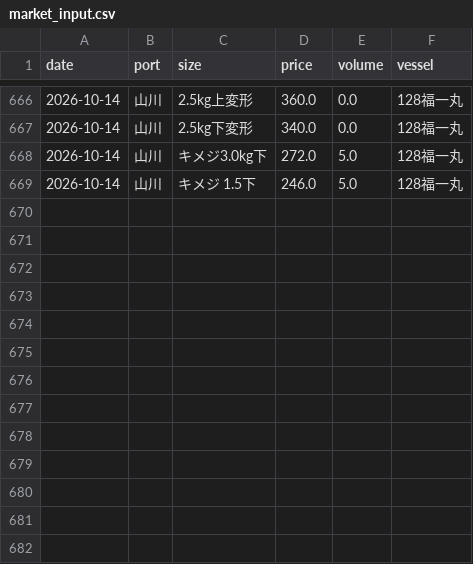
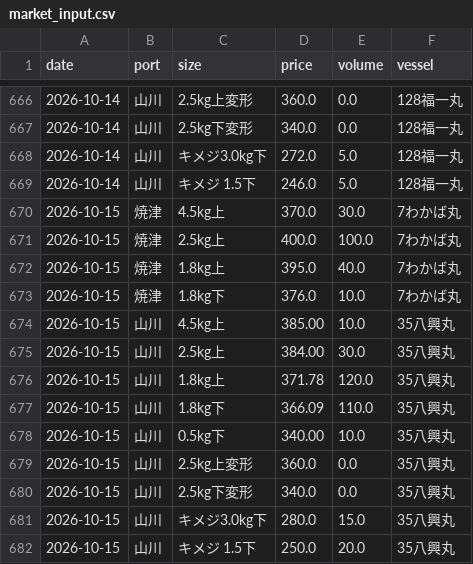
Before and after one commit to Yasher1979/katsuo-dashboard, a CSV file: data/market_input.csv, drawn as a sheet; only a part is shown, gaps mark what is left out.

Commit message:
Add Yaizu and Yamagawa market data for 10/15

```diff
--- a/data/market_input.csv
+++ b/data/market_input.csv
@@ -669 +669,14 @@ date,port,size,price,volume,vessel
 2026-10-14,山川,キメジ 1.5下,246.0,5.0,128福一丸
+2026-10-15,焼津,4.5kg上,370.0,30.0,7わかば丸
+2026-10-15,焼津,2.5kg上,400.0,100.0,7わかば丸
+2026-10-15,焼津,1.8kg上,395.0,40.0,7わかば丸
+2026-10-15,焼津,1.8kg下,376.0,10.0,7わかば丸
+2026-10-15,山川,4.5kg上,385.00,10.0,35八興丸
+2026-10-15,山川,2.5kg上,384.00,30.0,35八興丸
+2026-10-15,山川,1.8kg上,371.78,120.0,35八興丸
+2026-10-15,山川,1.8kg下,366.09,110.0,35八興丸
+2026-10-15,山川,0.5kg下,340.00,10.0,35八興丸
+2026-10-15,山川,2.5kg上変形,360.0,0.0,35八興丸
+2026-10-15,山川,2.5kg下変形,340.0,0.0,35八興丸
+2026-10-15,山川,キメジ3.0kg下,280.0,15.0,35八興丸
+2026-10-15,山川,キメジ 1.5下,250.0,20.0,35八興丸
```
Also changed, not shown: 2 other files.
